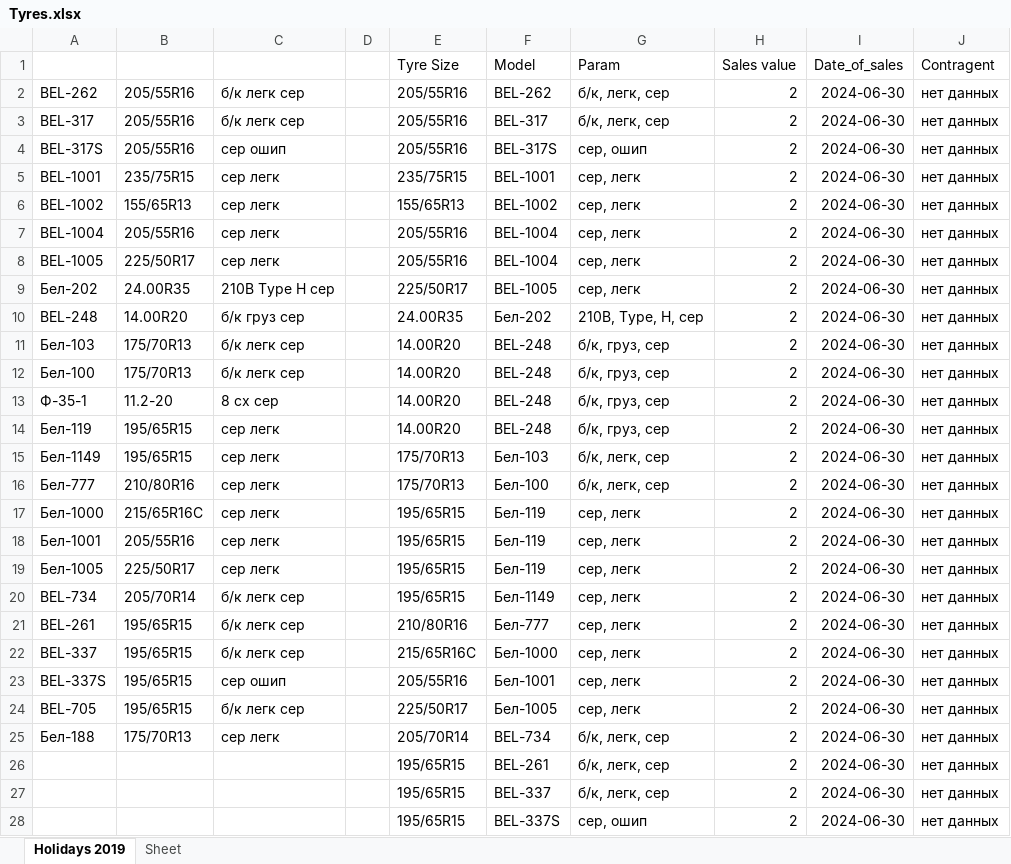
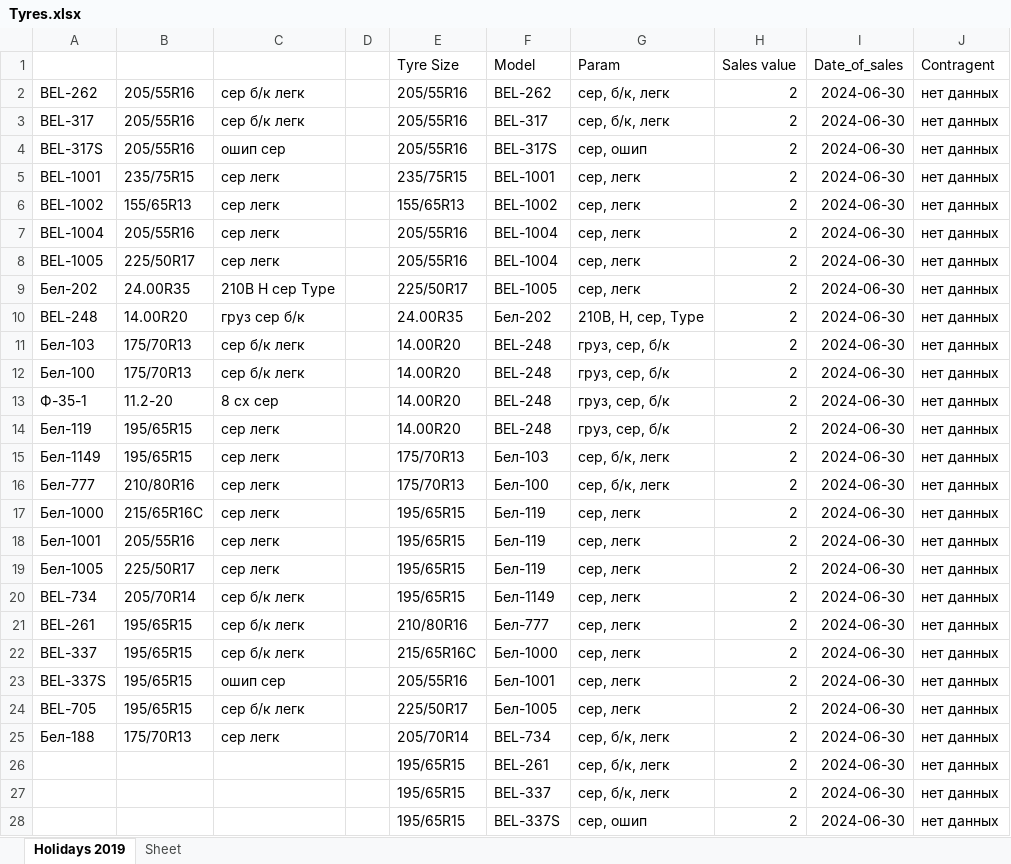
Before and after one commit to club11/TyreSellManagment, an Excel workbook: src/Tyres.xlsx, sheet Holidays 2019, drawn as a sheet; only a part is shown; values as stored, in another font and other column widths than the file's, no borders; the diff covers the shown part only; the diff names each change by its address in the sheet, - before the commit and + after, or states it on an @@ line.

```diff
--- a/src/Tyres.xlsx (sheet Holidays 2019)
+++ b/src/Tyres.xlsx (sheet Holidays 2019)
-C2:C3: б/к легк сер
+C2:C3: сер б/к легк
-G2:G3 (Param): б/к, легк, сер
+G2:G3 (Param): сер, б/к, легк
-C4: сер ошип
+C4: ошип сер
-C9: 210B Type H сер
+C9: 210B H сер Type
-C10: б/к груз сер
+C10: груз сер б/к
-G10 (Param): 210B, Type, H, сер
+G10 (Param): 210B, H, сер, Type
-C11:C12: б/к легк сер
+C11:C12: сер б/к легк
-G11:G14 (Param): б/к, груз, сер
+G11:G14 (Param): груз, сер, б/к
-G15:G16 (Param): б/к, легк, сер
+G15:G16 (Param): сер, б/к, легк
-C20:C22: б/к легк сер
+C20:C22: сер б/к легк
-C23: сер ошип
+C23: ошип сер
-C24: б/к легк сер
+C24: сер б/к легк
-G25:G27 (Param): б/к, легк, сер
+G25:G27 (Param): сер, б/к, легк
```
Also changed, not shown: 5 edited cells elsewhere in this sheet, 2 other files.
